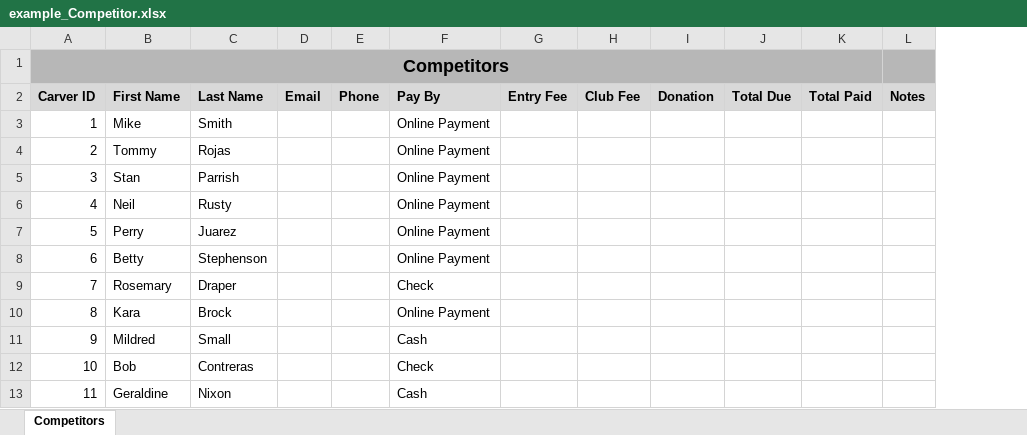
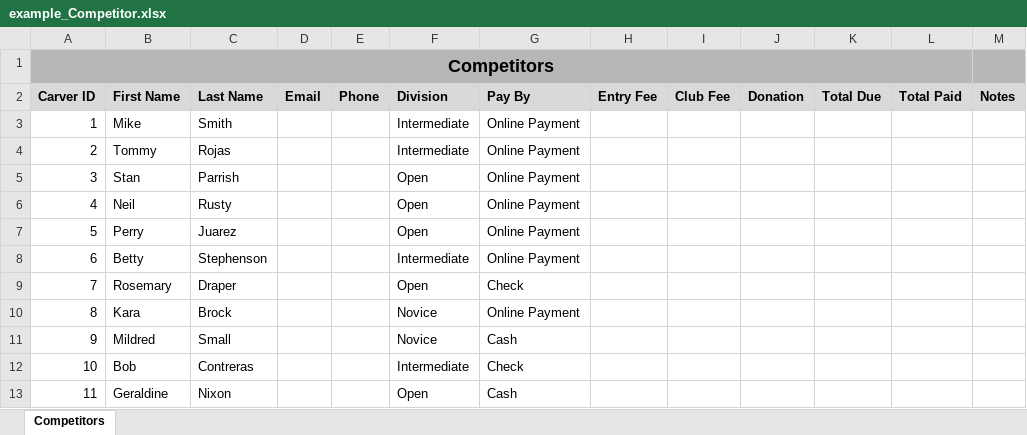
Before and after one commit to mlinnen/showcase-results, an Excel workbook: data/example/example_Competitor.xlsx, sheet Competitors, drawn as a sheet; only a part is shown; values as stored, in another font and other column widths than the file's, no borders; the diff names each change by its address in the sheet, - before the commit and + after, or states it on an @@ line.

```diff
--- a/data/example/example_Competitor.xlsx (sheet Competitors)
+++ b/data/example/example_Competitor.xlsx (sheet Competitors)
+column F (Division), rows 3-13: Intermediate | Intermediate | Open | Open | Open | Intermediate | Open | Novice | Novice | Intermediate | Open
```
Also changed, not shown: data/example/example_Prizes.xlsx, 2 other files.
